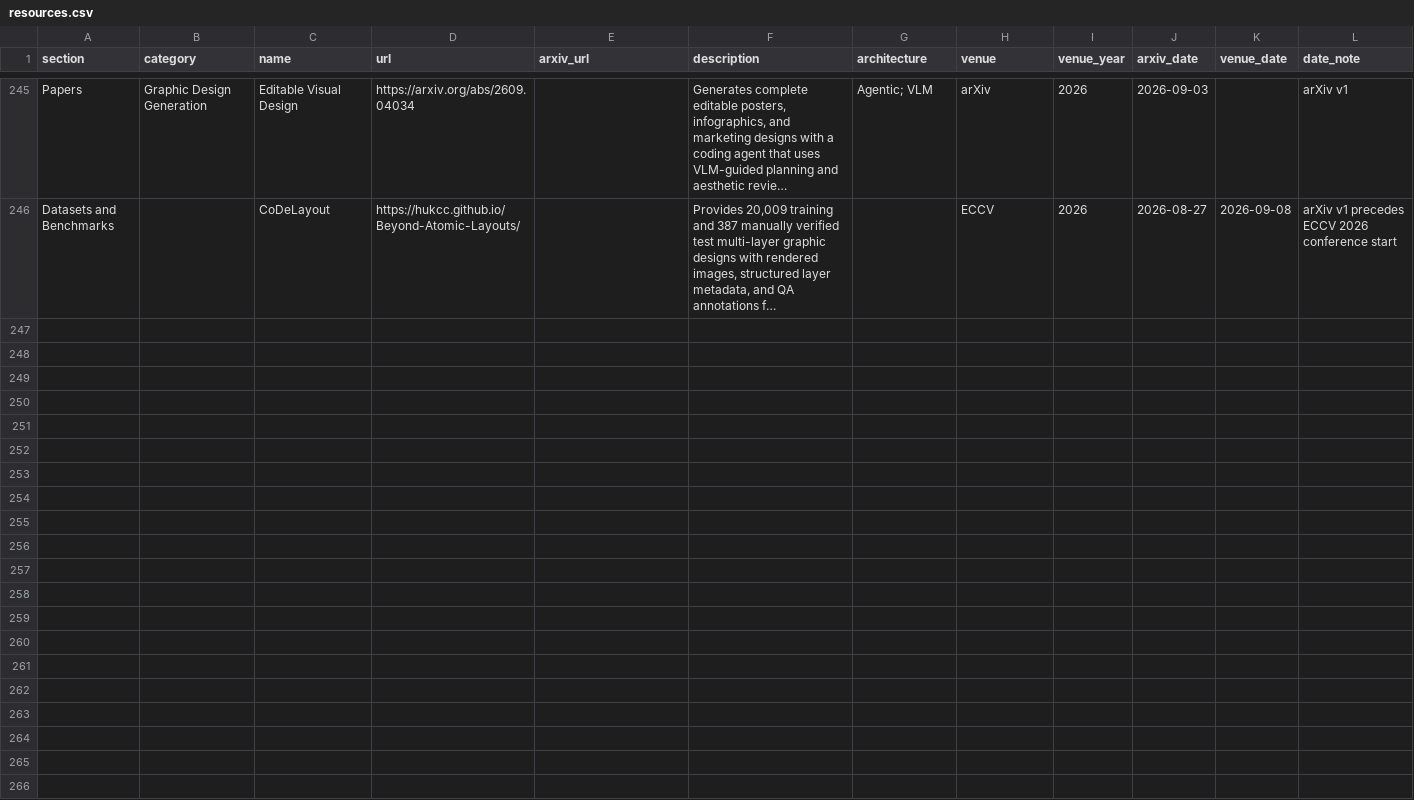
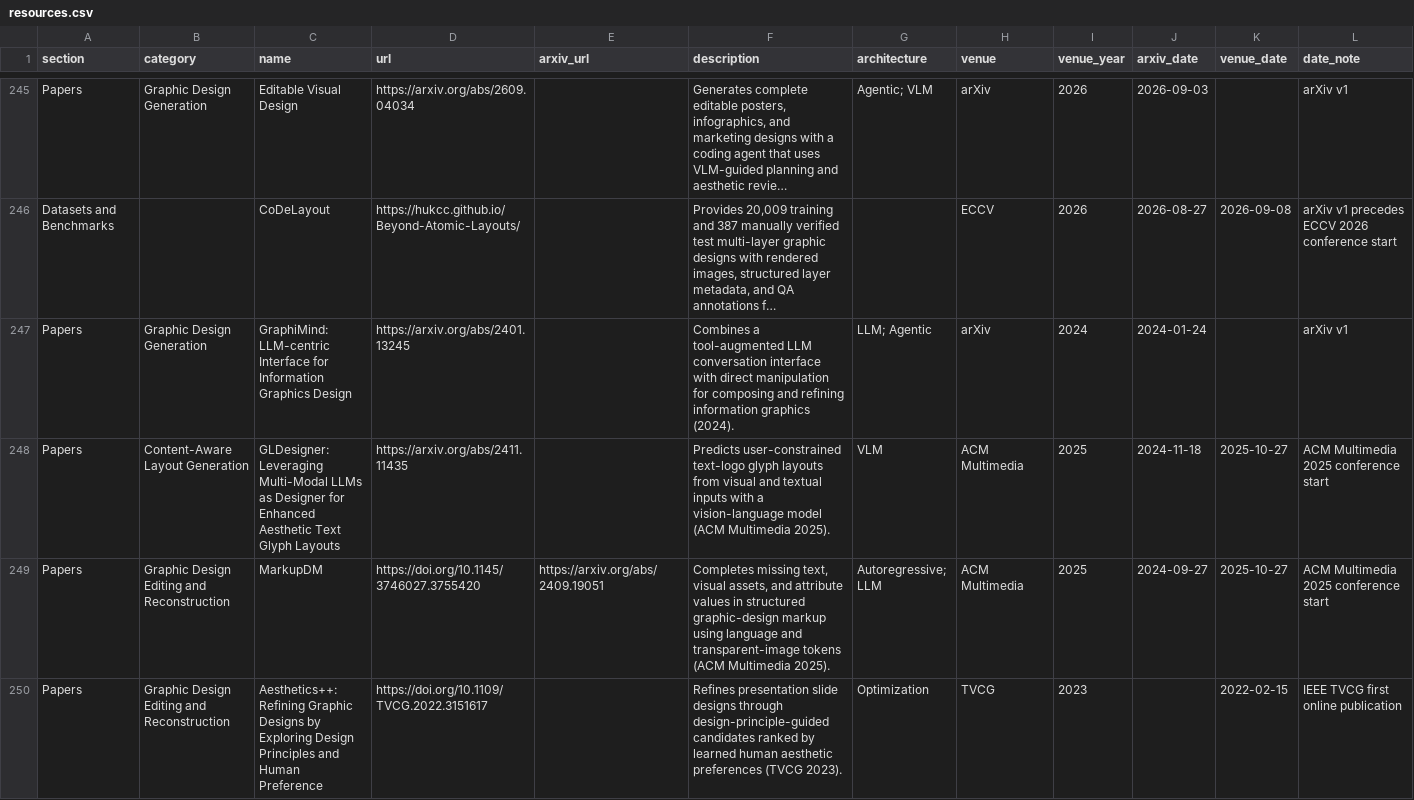
Before and after one commit to creative-graphic-design/awesome-creative-graphic-design-generation, a CSV file: data/resources.csv, drawn as a sheet; only a part is shown, gaps mark what is left out; long unchanged cells end in …; the diff covers the shown part only; the diff names each change by its address in the sheet, - before the commit and + after, or states it on an @@ line.

Commit message:
Add missing design completion and typography papers cited by Zou et al. (2025) (#130)
* catalog: add eight design and typography studies from Zou 2025

* docs: regenerate catalog for design and typography additions

```diff
--- a/data/resources.csv
+++ b/data/resources.csv
+row 247: Papers | Graphic Design Generation | GraphiMind: LLM-centric Interface for Information Graphics Design | https://arxiv.org/abs/2401.13245 |  | Combines a tool-augmented LLM conversation interface with direct manipulation for composing and refining information graphics (2024). | LLM; Agentic | arXiv | 2024 | 2024-01-24 |  | arXiv v1
+row 248: Papers | Content-Aware Layout Generation | GLDesigner: Leveraging Multi-Modal LLMs as Designer for Enhanced Aesthetic Text Glyph Layouts | https://arxiv.org/abs/2411.11435 |  | Predicts user-constrained text-logo glyph layouts from visual and textual inputs with a vision-language model (ACM Multimedia 2025). | VLM | ACM Multimedia | 2025 | 2024-11-18 | 2025-10-27 | ACM Multimedia 2025 conference start
+row 249: Papers | Graphic Design Editing and Reconstruction | MarkupDM | https://doi.org/10.1145/3746027.3755420 | https://arxiv.org/abs/2409.19051 | Completes missing text, visual assets, and attribute values in structured graphic-design markup using language and transparent-image tokens (ACM Multimedia 2025). | Autoregressive; LLM | ACM Multimedia | 2025 | 2024-09-27 | 2025-10-27 | ACM Multimedia 2025 conference start
+row 250: Papers | Graphic Design Editing and Reconstruction | Aesthetics++: Refining Graphic Designs by Exploring Design Principles and Human Preference | https://doi.org/10.1109/TVCG.2022.3151617 |  | Refines presentation slide designs through design-principle-guided candidates ranked by learned human aesthetic preferences (TVCG 2023). | Optimization | TVCG | 2023 |  | 2022-02-15 | IEEE TVCG first online publication
```
Also changed, not shown: 4 added rows elsewhere in this file, 1 other file.
